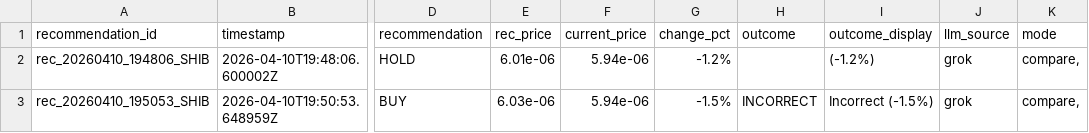
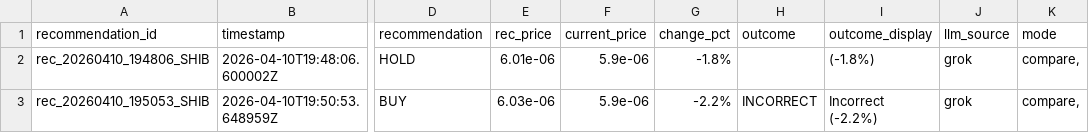
Before and after one commit to prsprs/tradbot, a CSV file: history/analysis_midterm_20260414.csv, drawn as a sheet; only a part is shown, gaps mark what is left out; the diff names each change by its address in the sheet, - before the commit and + after, or states it on an @@ line.

```diff
--- a/history/analysis_midterm_20260414.csv
+++ b/history/analysis_midterm_20260414.csv
-F2:F3 (current_price): 5.94e-06
+F2:F3 (current_price): 5.9e-06
-G2 (change_pct): -1.2%
+G2 (change_pct): -1.8%
-I2 (outcome_display): (-1.2%)
+I2 (outcome_display): (-1.8%)
-G3 (change_pct): -1.5%
+G3 (change_pct): -2.2%
-I3 (outcome_display): Incorrect (-1.5%)
+I3 (outcome_display): Incorrect (-2.2%)
```
Also changed, not shown: history/analysis_24h_20260414.csv, 3 other files.
